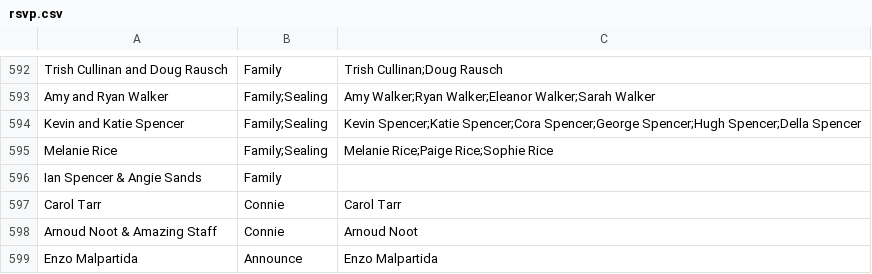
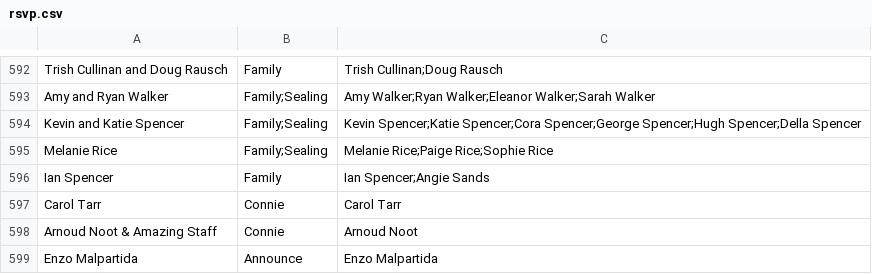
Before and after one commit to jspencer12/rebekahandjonathan.github.io, a CSV file: rsvp.csv, drawn as a sheet; only a part is shown, gaps mark what is left out.

```diff
--- a/rsvp.csv
+++ b/rsvp.csv
@@ -595,3 +595,3 @@ Kevin and Katie Spencer,Family;Sealing,Kevin Spencer;Katie Spencer;Cora Spencer;
 Melanie Rice,Family;Sealing,Melanie Rice;Paige Rice;Sophie Rice
-Ian Spencer & Angie Sands,Family
+Ian Spencer,Family,Ian Spencer;Angie Sands
 Carol Tarr,Connie,Carol Tarr
```
Also changed, not shown: 2 other files.
